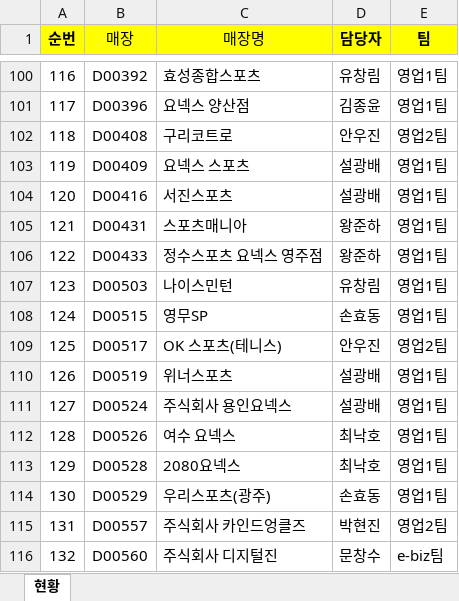
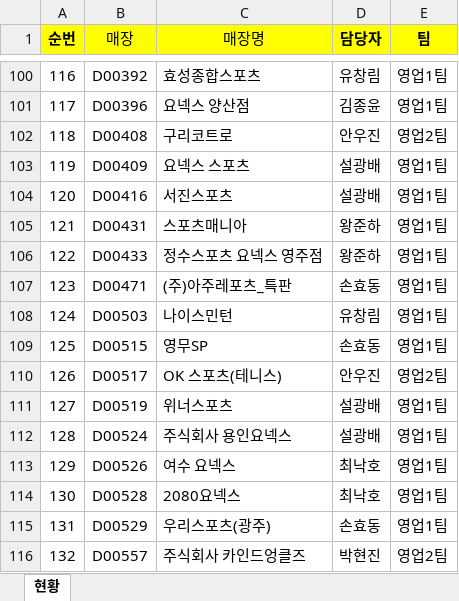
Before and after one commit to yonexsalessupportteam/salessupportteam, an Excel workbook: 대리점리스트.xlsx, sheet 현황, drawn as a sheet; only a part is shown, gaps mark what is left out; values as stored, in another font and other column widths than the file's, no borders; conditional formats not drawn; the diff covers the shown part only; the diff names each change by its address in the sheet, - before the commit and + after, or states it on an @@ line.

Commit message:
Add files via upload

```diff
--- a/대리점리스트.xlsx (sheet 현황)
+++ b/대리점리스트.xlsx (sheet 현황)
-B107 (매장): D00503
+B107 (매장): D00471
-C107 (매장명): 나이스민턴
+C107 (매장명): (주)아주레포츠_특판
-D107 (담당자): 유창림
+D107 (담당자): 손효동
-B108 (매장): D00515
+B108 (매장): D00503
-C108 (매장명): 영무SP
+C108 (매장명): 나이스민턴
-D108 (담당자): 손효동
+D108 (담당자): 유창림
-B109 (매장): D00517
+B109 (매장): D00515
-C109 (매장명): OK 스포츠(테니스)
+C109 (매장명): 영무SP
-D109 (담당자): 안우진
+D109 (담당자): 손효동
-E109 (팀): 영업2팀
+E109 (팀): 영업1팀
-B110 (매장): D00519
+B110 (매장): D00517
-C110 (매장명): 위너스포츠
+C110 (매장명): OK 스포츠(테니스)
-D110 (담당자): 설광배
+D110 (담당자): 안우진
-E110 (팀): 영업1팀
+E110 (팀): 영업2팀
-B111 (매장): D00524
+B111 (매장): D00519
-C111 (매장명): 주식회사 용인요넥스
+C111 (매장명): 위너스포츠
-B112 (매장): D00526
+B112 (매장): D00524
-C112 (매장명): 여수 요넥스
+C112 (매장명): 주식회사 용인요넥스
-D112 (담당자): 최낙호
+D112 (담당자): 설광배
-B113 (매장): D00528
+B113 (매장): D00526
-C113 (매장명): 2080요넥스
+C113 (매장명): 여수 요넥스
-B114 (매장): D00529
+B114 (매장): D00528
-C114 (매장명): 우리스포츠(광주)
+C114 (매장명): 2080요넥스
-D114 (담당자): 손효동
+D114 (담당자): 최낙호
-B115 (매장): D00557
+B115 (매장): D00529
-C115 (매장명): 주식회사 카인드엉클즈
+C115 (매장명): 우리스포츠(광주)
-D115 (담당자): 박현진
+D115 (담당자): 손효동
-E115 (팀): 영업2팀
+E115 (팀): 영업1팀
-B116 (매장): D00560
+B116 (매장): D00557
-C116 (매장명): 주식회사 디지털진
+C116 (매장명): 주식회사 카인드엉클즈
-D116 (담당자): 문창수
+D116 (담당자): 박현진
-E116 (팀): e-biz팀
+E116 (팀): 영업2팀
```
Also changed, not shown: 1 added row and 109 edited cells elsewhere in this sheet.
